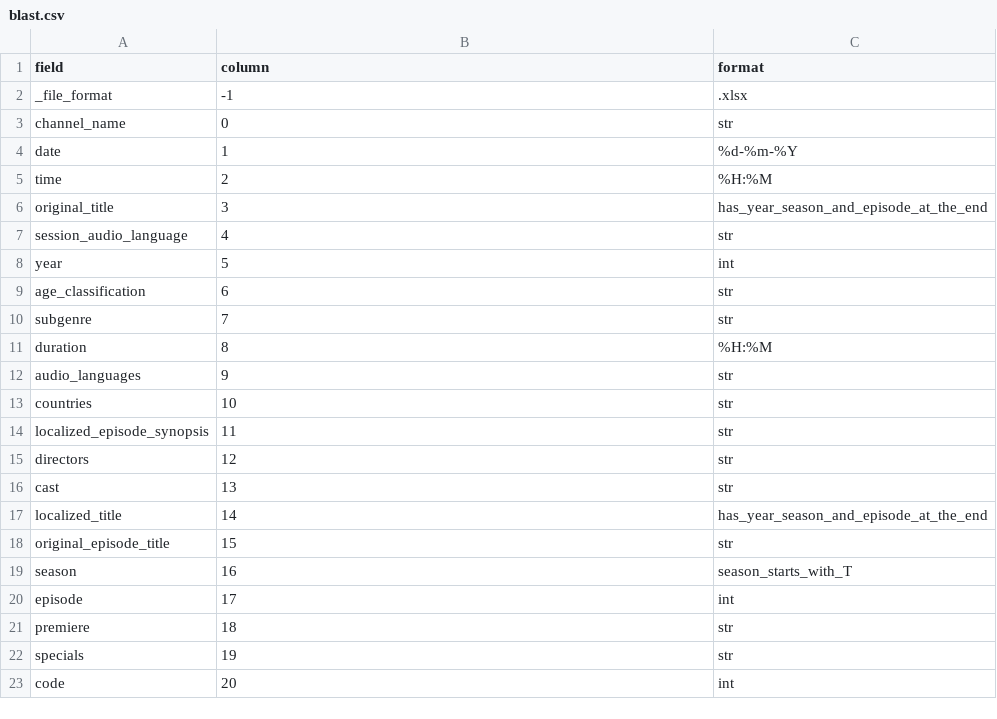
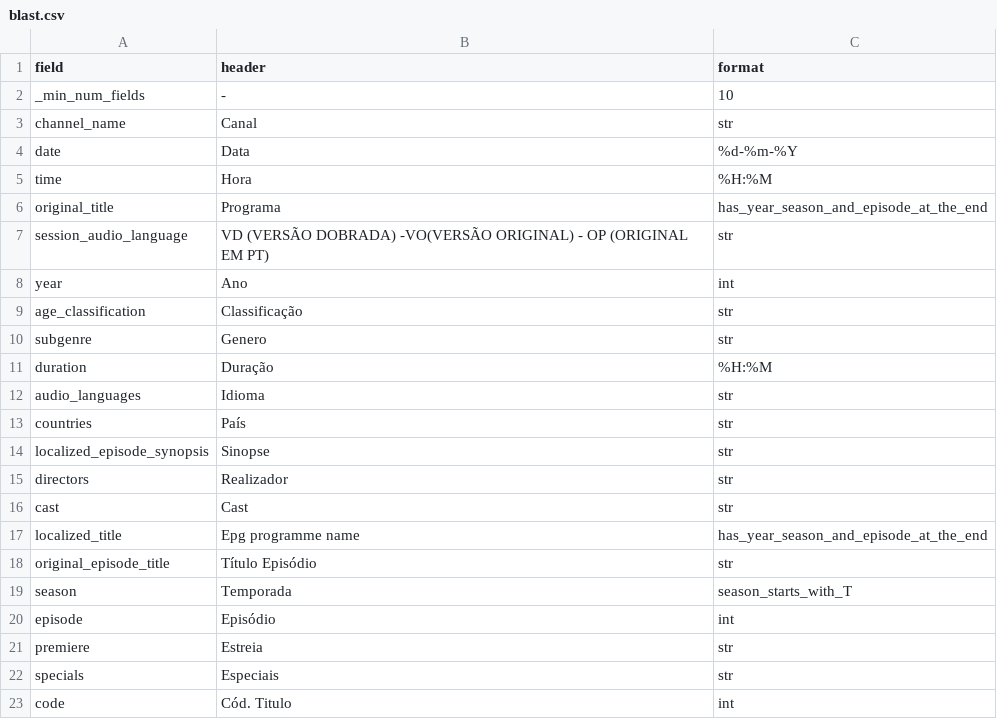
Before and after one commit to correia55/localShowReminder, a CSV file: file_parsers/channel_config/blast.csv, drawn as a sheet.

```diff
--- a/file_parsers/channel_config/blast.csv
+++ b/file_parsers/channel_config/blast.csv
@@ -1,23 +1,23 @@
-field;column;format
-_file_format;-1;.xlsx
-channel_name;0;str
-date;1;%d-%m-%Y
-time;2;%H:%M
-original_title;3;has_year_season_and_episode_at_the_end
-session_audio_language;4;str
-year;5;int
-age_classification;6;str
-subgenre;7;str
-duration;8;%H:%M
-audio_languages;9;str
-countries;10;str
-localized_episode_synopsis;11;str
-directors;12;str
-cast;13;str
-localized_title;14;has_year_season_and_episode_at_the_end
-original_episode_title;15;str
-season;16;season_starts_with_T
-episode;17;int
-premiere;18;str
-specials;19;str
-code;20;int
+field;header;format
+_min_num_fields;-;10
+channel_name;Canal;str
+date;Data;%d-%m-%Y
+time;Hora;%H:%M
+original_title;Programa;has_year_season_and_episode_at_the_end
+session_audio_language;VD (VERSÃO DOBRADA) -VO(VERSÃO ORIGINAL) - OP (ORIGINAL EM PT);str
+year;Ano;int
+age_classification;Classificação;str
+subgenre;Genero;str
+duration;Duração;%H:%M
+audio_languages;Idioma;str
+countries;País;str
+localized_episode_synopsis;Sinopse;str
+directors;Realizador;str
+cast;Cast;str
+localized_title;Epg programme name;has_year_season_and_episode_at_the_end
+original_episode_title;Título Episódio;str
+season;Temporada;season_starts_with_T
+episode;Episódio;int
+premiere;Estreia;str
+specials;Especiais;str
+code;Cód. Titulo;int
```
Also changed, not shown: file_parsers/channel_config/disney_junior.csv, file_parsers/channel_config/fox_crime.csv, 12 other files.
